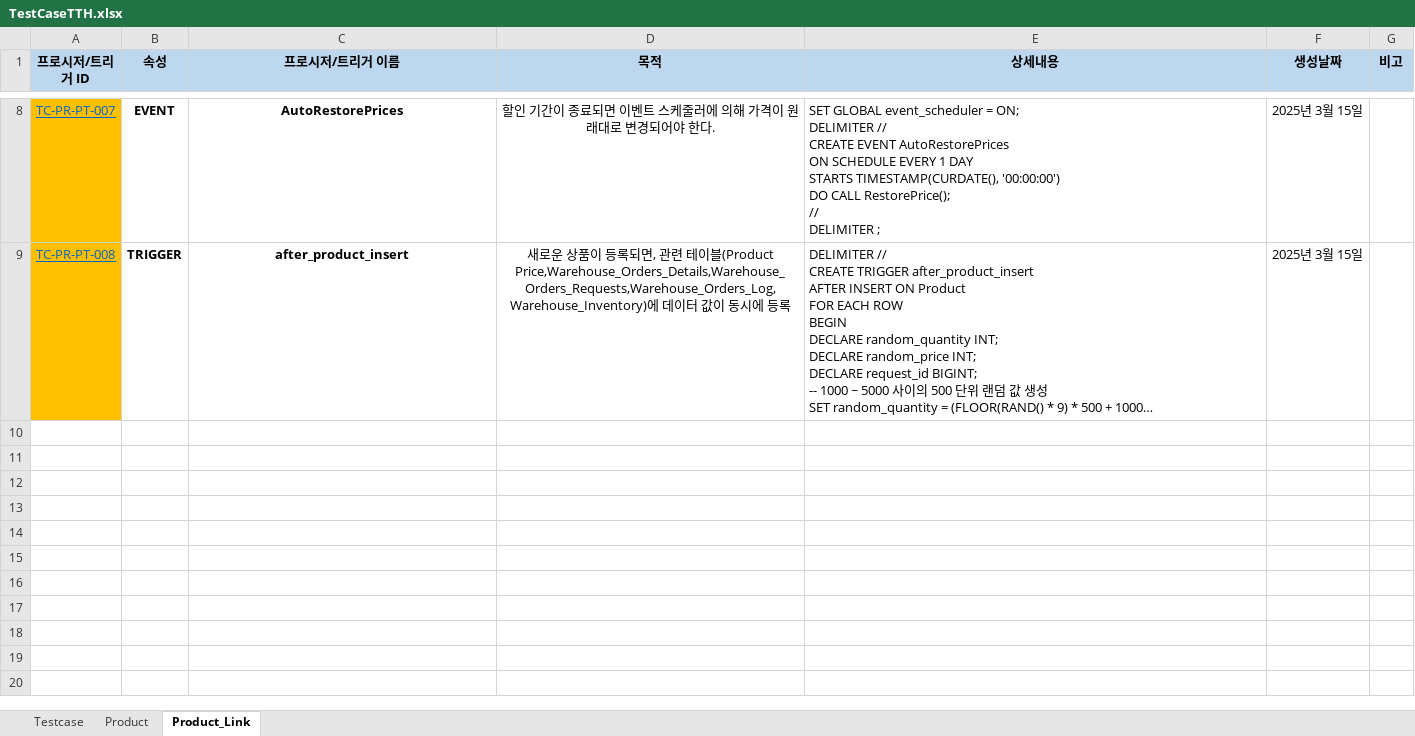
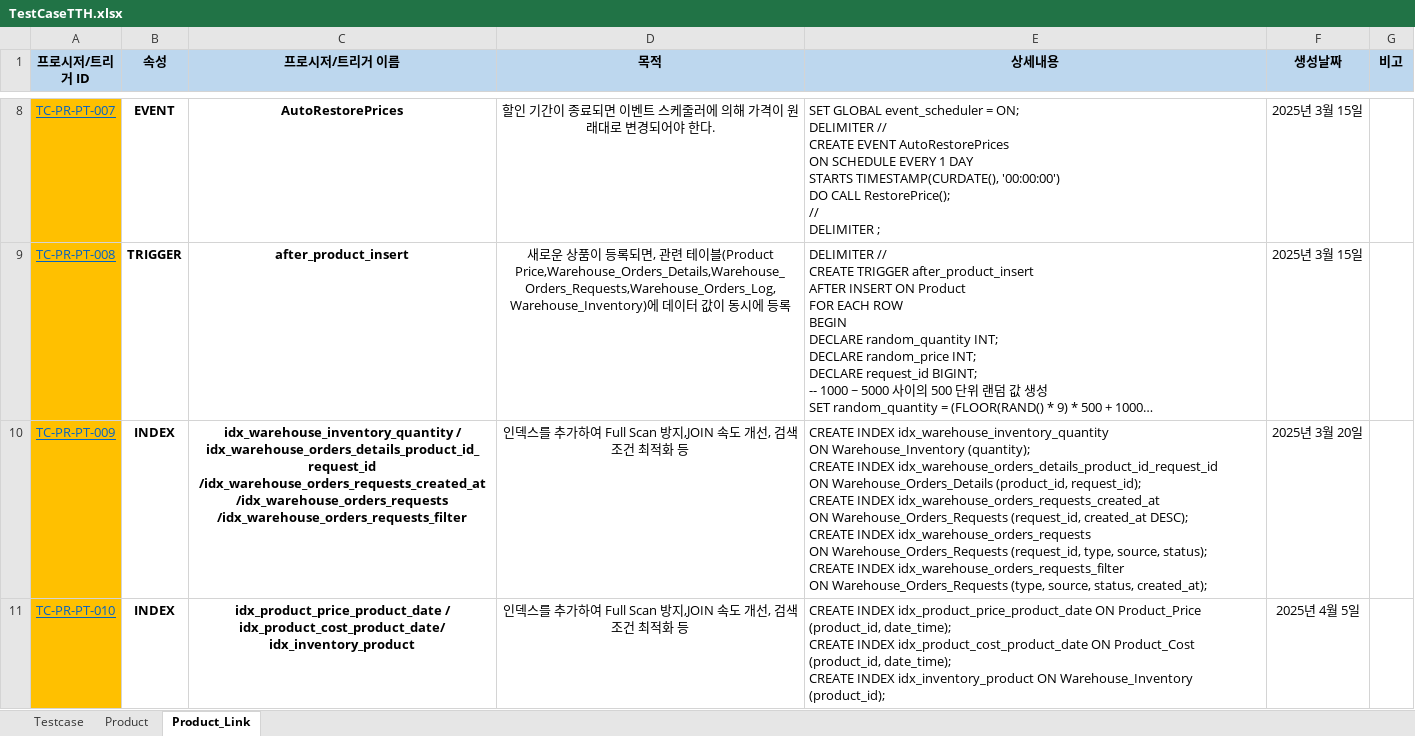
Before and after one commit to Piseumo/sodam, an Excel workbook: TestCase/TestCaseTTH.xlsx, sheet Product_Link, drawn as a sheet; only a part is shown, gaps mark what is left out; long unchanged cells end in …; values as stored, in another font and other column widths than the file's, no borders; ↵ is a line break in a cell; the diff names each change by its address in the sheet, - before the commit and + after, or states it on an @@ line.

```diff
--- a/TestCase/TestCaseTTH.xlsx (sheet Product_Link)
+++ b/TestCase/TestCaseTTH.xlsx (sheet Product_Link)
+row 10: TC-PR-PT-009 | INDEX | idx_warehouse_inventory_quantity / idx_warehouse_orders_details_product_id_request_id /idx_warehouse_orders_requests_created_at /idx_warehouse_orders_requests /idx_warehouse_orders_requests_filter | 인덱스를 추가하여 Full Scan 방지,JOIN 속도 개선, 검색 조건 최적화 등 | CREATE INDEX idx_warehouse_inventory_quantity ↵ ON Warehouse_Inventory (quantity); ↵ CREATE INDEX idx_warehouse_orders_details_product_id_request_id ↵ ON Warehouse_Orders_Details (product_id, request_id); ↵ CREATE INDEX idx_warehouse_orders_requests_created_at ↵ ON Warehouse_Orders_Requests (request_id, created_at DESC); ↵ CREATE INDEX idx_warehouse_orders_requests ↵ ON Warehouse_Orders_Requests (request_id, type, source, status); ↵ CREATE INDEX idx_warehouse_orders_requests_filter ↵ ON Warehouse_Orders_Requests (type, source, status, created_at); | 2025년 3월 20일
+row 11: TC-PR-PT-010 | INDEX | idx_product_price_product_date / idx_product_cost_product_date/ idx_inventory_product | 인덱스를 추가하여 Full Scan 방지,JOIN 속도 개선, 검색 조건 최적화 등 | CREATE INDEX idx_product_price_product_date ON Product_Price (product_id, date_time); ↵ CREATE INDEX idx_product_cost_product_date ON Product_Cost (product_id, date_time); ↵ CREATE INDEX idx_inventory_product ON Warehouse_Inventory (product_id); | 2025년 4월 5일
```
Also changed, not shown: sheet Testcase, sheet Product, hidden cells.
